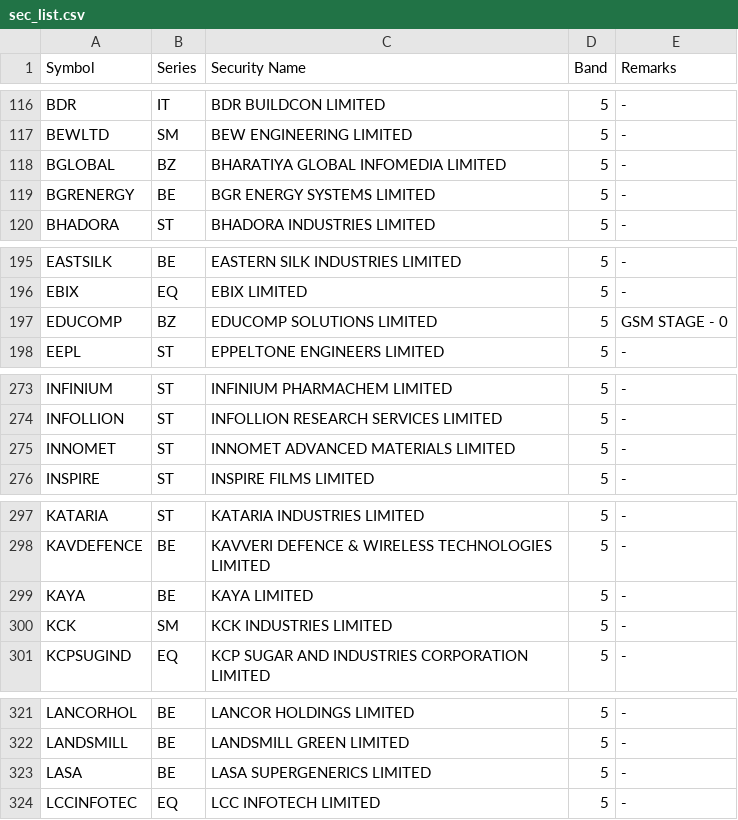
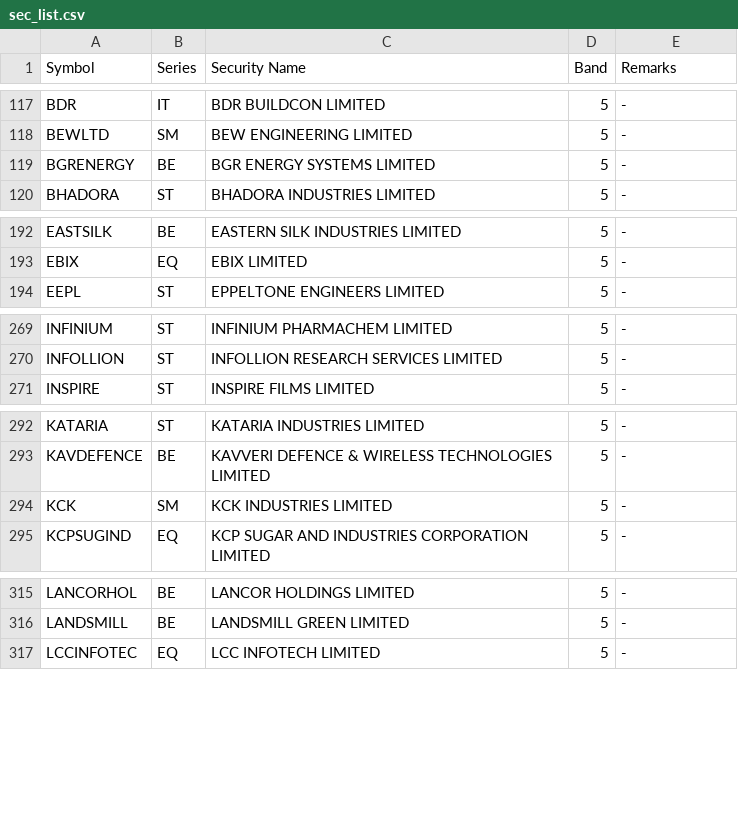
Before and after one commit to SiddhantAnand/stocks-paper-trader, a CSV file: data/sec_list.csv, drawn as a sheet; only a part is shown, gaps mark what is left out; the diff covers the shown part only.

```diff
--- a/data/sec_list.csv
+++ b/data/sec_list.csv
@@ -117,3 +118,2 @@ BDR,IT,BDR BUILDCON LIMITED,5,"-"
 BEWLTD,SM,BEW ENGINEERING LIMITED,5,"-"
-BGLOBAL,BZ,BHARATIYA GLOBAL INFOMEDIA LIMITED,5,"-"
 BGRENERGY,BE,BGR ENERGY SYSTEMS LIMITED,5,"-"
@@ -196,3 +193,2 @@ EASTSILK,BE,EASTERN SILK INDUSTRIES LIMITED,5,"-"
 EBIX,EQ,EBIX LIMITED,5,"-"
-EDUCOMP,BZ,EDUCOMP SOLUTIONS LIMITED,5,"GSM STAGE - 0"
 EEPL,ST,EPPELTONE ENGINEERS LIMITED,5,"-"
@@ -274,3 +270,2 @@ INFINIUM,ST,INFINIUM PHARMACHEM LIMITED,5,"-"
 INFOLLION,ST,INFOLLION RESEARCH SERVICES LIMITED,5,"-"
-INNOMET,ST,INNOMET ADVANCED MATERIALS LIMITED,5,"-"
 INSPIRE,ST,INSPIRE FILMS LIMITED,5,"-"
@@ -298,3 +293,2 @@ KATARIA,ST,KATARIA INDUSTRIES LIMITED,5,"-"
 KAVDEFENCE,BE,KAVVERI DEFENCE & WIRELESS TECHNOLOGIES LIMITED,5,"-"
-KAYA,BE,KAYA LIMITED,5,"-"
 KCK,SM,KCK INDUSTRIES LIMITED,5,"-"
@@ -322,3 +316,2 @@ LANCORHOL,BE,LANCOR HOLDINGS LIMITED,5,"-"
 LANDSMILL,BE,LANDSMILL GREEN LIMITED,5,"-"
-LASA,BE,LASA SUPERGENERICS LIMITED,5,"-"
 LCCINFOTEC,EQ,LCC INFOTECH LIMITED,5,"-"
```
Also changed, not shown: 8 added rows, 14 removed rows and 1 edited cell elsewhere in this file, 2 other files.
